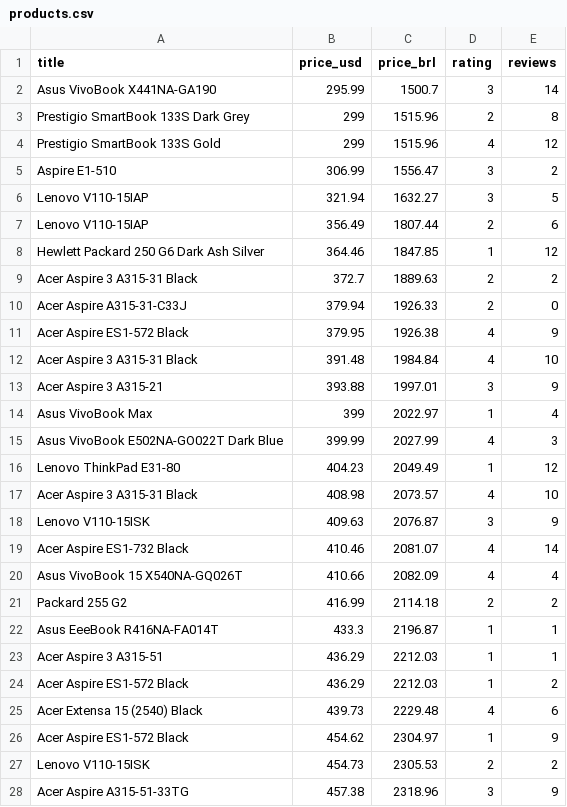
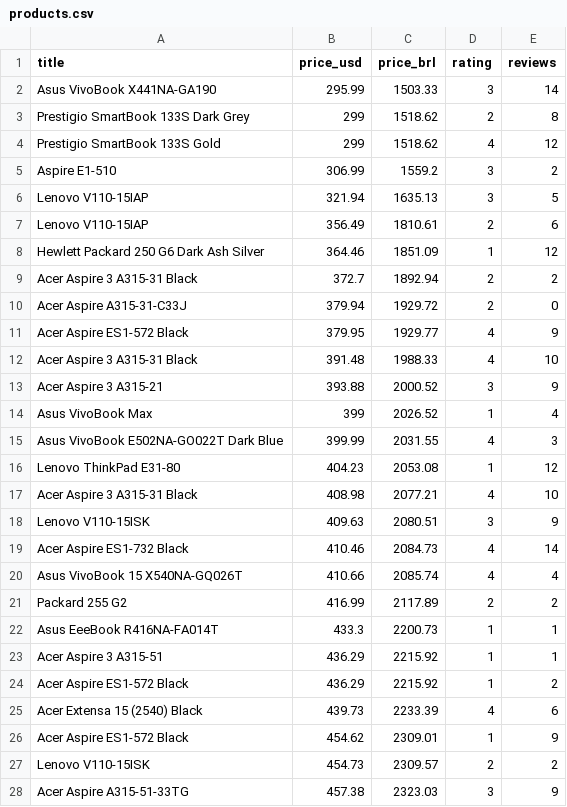
Before and after one commit to LauraSchmokel/Product-Price-Pipeline, a CSV file: products.csv, drawn as a sheet; only a part is shown; the diff covers the shown part only.

```diff
--- a/products.csv
+++ b/products.csv
@@ -1,28 +1,28 @@
 title,price_usd,price_brl,rating,reviews
-Asus VivoBook X441NA-GA190,295.99,1500.7,3,14
-Prestigio SmartBook 133S Dark Grey,299,1515.96,2,8
-Prestigio SmartBook 133S Gold,299,1515.96,4,12
-Aspire E1-510,306.99,1556.47,3,2
-Lenovo V110-15IAP,321.94,1632.27,3,5
-Lenovo V110-15IAP,356.49,1807.44,2,6
-Hewlett Packard 250 G6 Dark Ash Silver,364.46,1847.85,1,12
-Acer Aspire 3 A315-31 Black,372.7,1889.63,2,2
-Acer Aspire A315-31-C33J,379.94,1926.33,2,0
-Acer Aspire ES1-572 Black,379.95,1926.38,4,9
-Acer Aspire 3 A315-31 Black,391.48,1984.84,4,10
-Acer Aspire 3 A315-21,393.88,1997.01,3,9
-Asus VivoBook Max,399,2022.97,1,4
-Asus VivoBook E502NA-GO022T Dark Blue,399.99,2027.99,4,3
-Lenovo ThinkPad E31-80,404.23,2049.49,1,12
-Acer Aspire 3 A315-31 Black,408.98,2073.57,4,10
-Lenovo V110-15ISK,409.63,2076.87,3,9
-Acer Aspire ES1-732 Black,410.46,2081.07,4,14
-Asus VivoBook 15 X540NA-GQ026T,410.66,2082.09,4,4
-Packard 255 G2,416.99,2114.18,2,2
-Asus EeeBook R416NA-FA014T,433.3,2196.87,1,1
-Acer Aspire 3 A315-51,436.29,2212.03,1,1
-Acer Aspire ES1-572 Black,436.29,2212.03,1,2
-Acer Extensa 15 (2540) Black,439.73,2229.48,4,6
-Acer Aspire ES1-572 Black,454.62,2304.97,1,9
-Lenovo V110-15ISK,454.73,2305.53,2,2
-Acer Aspire A315-51-33TG,457.38,2318.96,3,9
+Asus VivoBook X441NA-GA190,295.99,1503.33,3,14
+Prestigio SmartBook 133S Dark Grey,299,1518.62,2,8
+Prestigio SmartBook 133S Gold,299,1518.62,4,12
+Aspire E1-510,306.99,1559.2,3,2
+Lenovo V110-15IAP,321.94,1635.13,3,5
+Lenovo V110-15IAP,356.49,1810.61,2,6
+Hewlett Packard 250 G6 Dark Ash Silver,364.46,1851.09,1,12
+Acer Aspire 3 A315-31 Black,372.7,1892.94,2,2
+Acer Aspire A315-31-C33J,379.94,1929.72,2,0
+Acer Aspire ES1-572 Black,379.95,1929.77,4,9
+Acer Aspire 3 A315-31 Black,391.48,1988.33,4,10
+Acer Aspire 3 A315-21,393.88,2000.52,3,9
+Asus VivoBook Max,399,2026.52,1,4
+Asus VivoBook E502NA-GO022T Dark Blue,399.99,2031.55,4,3
+Lenovo ThinkPad E31-80,404.23,2053.08,1,12
+Acer Aspire 3 A315-31 Black,408.98,2077.21,4,10
+Lenovo V110-15ISK,409.63,2080.51,3,9
+Acer Aspire ES1-732 Black,410.46,2084.73,4,14
+Asus VivoBook 15 X540NA-GQ026T,410.66,2085.74,4,4
+Packard 255 G2,416.99,2117.89,2,2
+Asus EeeBook R416NA-FA014T,433.3,2200.73,1,1
+Acer Aspire 3 A315-51,436.29,2215.92,1,1
+Acer Aspire ES1-572 Black,436.29,2215.92,1,2
+Acer Extensa 15 (2540) Black,439.73,2233.39,4,6
+Acer Aspire ES1-572 Black,454.62,2309.01,1,9
+Lenovo V110-15ISK,454.73,2309.57,2,2
+Acer Aspire A315-51-33TG,457.38,2323.03,3,9
```
Also changed, not shown: 90 edited cells elsewhere in this file, 3 other files.
